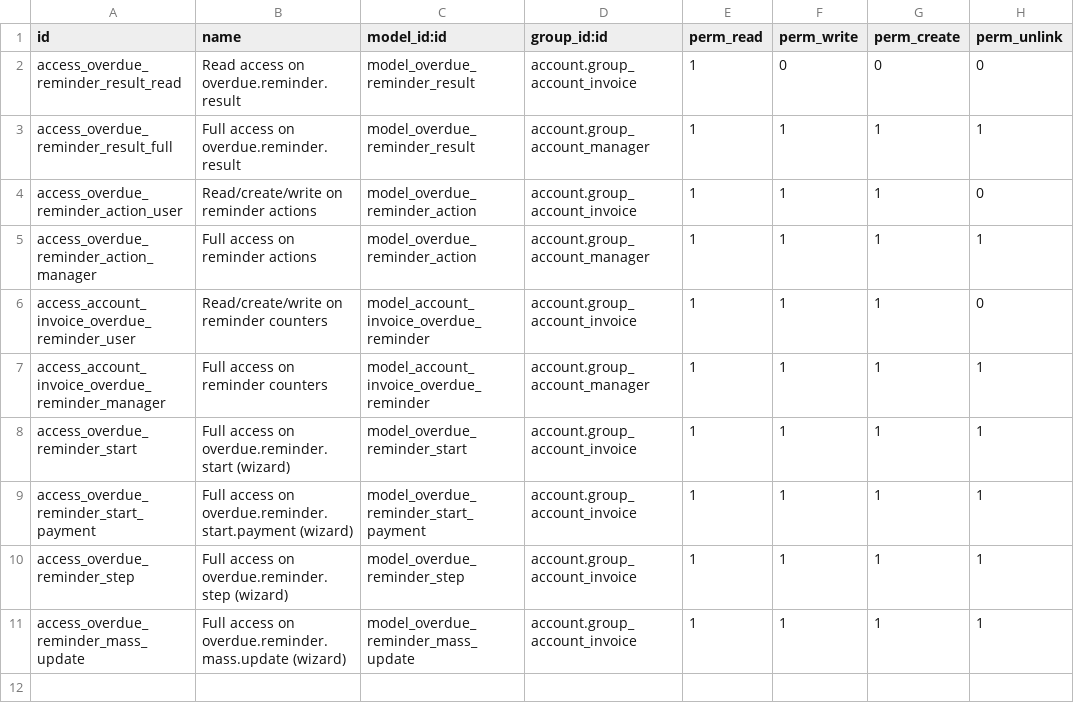
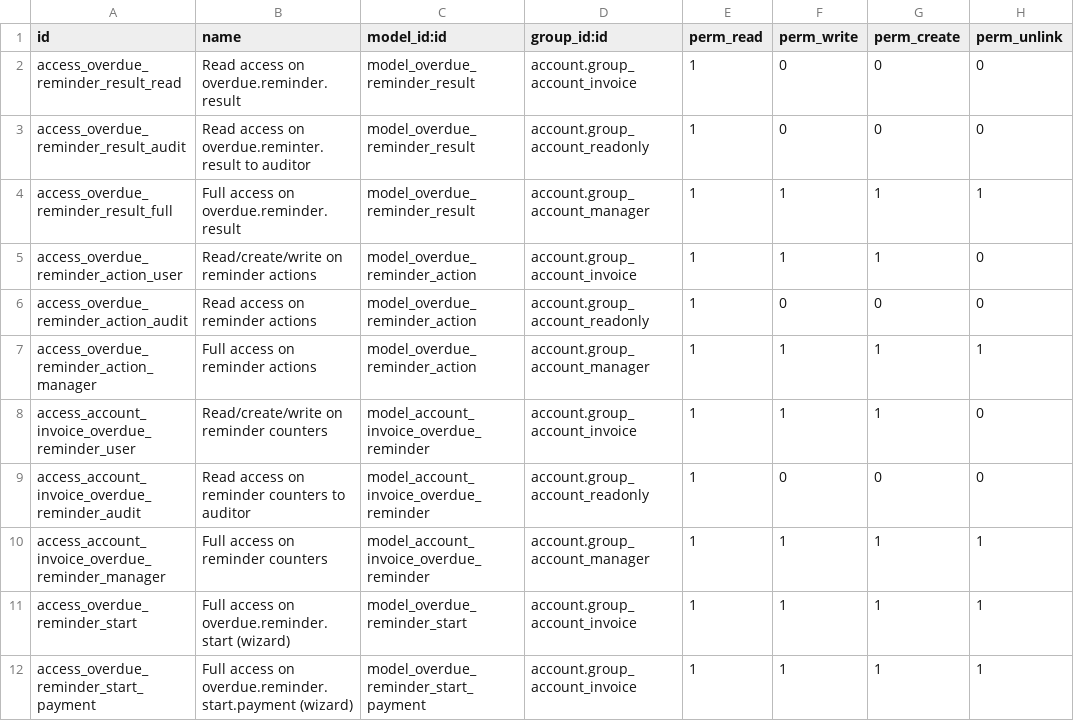
Before and after one commit to onesteinbv/addons-oca, a CSV file: account_invoice_overdue_reminder/security/ir.model.access.csv, drawn as a sheet; only a part is shown; the shorter side is filled out with more unchanged rows.

Commit message:
[UPD] account_invoice_overdue_reminder: Latest changes from OCA

```diff
--- a/account_invoice_overdue_reminder/security/ir.model.access.csv
+++ b/account_invoice_overdue_reminder/security/ir.model.access.csv
@@ -2,6 +2,9 @@ id,name,model_id:id,group_id:id,perm_read,perm_write,perm_create,perm_unlink
 access_overdue_reminder_result_read,Read access on overdue.reminder.result,model_overdue_reminder_result,account.group_account_invoice,1,0,0,0
+access_overdue_reminder_result_audit,Read access on overdue.reminter.result to auditor,model_overdue_reminder_result,account.group_account_readonly,1,0,0,0
 access_overdue_reminder_result_full,Full access on overdue.reminder.result,model_overdue_reminder_result,account.group_account_manager,1,1,1,1
 access_overdue_reminder_action_user,Read/create/write on reminder actions,model_overdue_reminder_action,account.group_account_invoice,1,1,1,0
+access_overdue_reminder_action_audit,Read access on reminder actions,model_overdue_reminder_action,account.group_account_readonly,1,0,0,0
 access_overdue_reminder_action_manager,Full access on reminder actions,model_overdue_reminder_action,account.group_account_manager,1,1,1,1
 access_account_invoice_overdue_reminder_user,Read/create/write on reminder counters,model_account_invoice_overdue_reminder,account.group_account_invoice,1,1,1,0
+access_account_invoice_overdue_reminder_audit,Read access on reminder counters to auditor,model_account_invoice_overdue_reminder,account.group_account_readonly,1,0,0,0
 access_account_invoice_overdue_reminder_manager,Full access on reminder counters,model_account_invoice_overdue_reminder,account.group_account_manager,1,1,1,1
```
Also changed, not shown: 16 other files.
